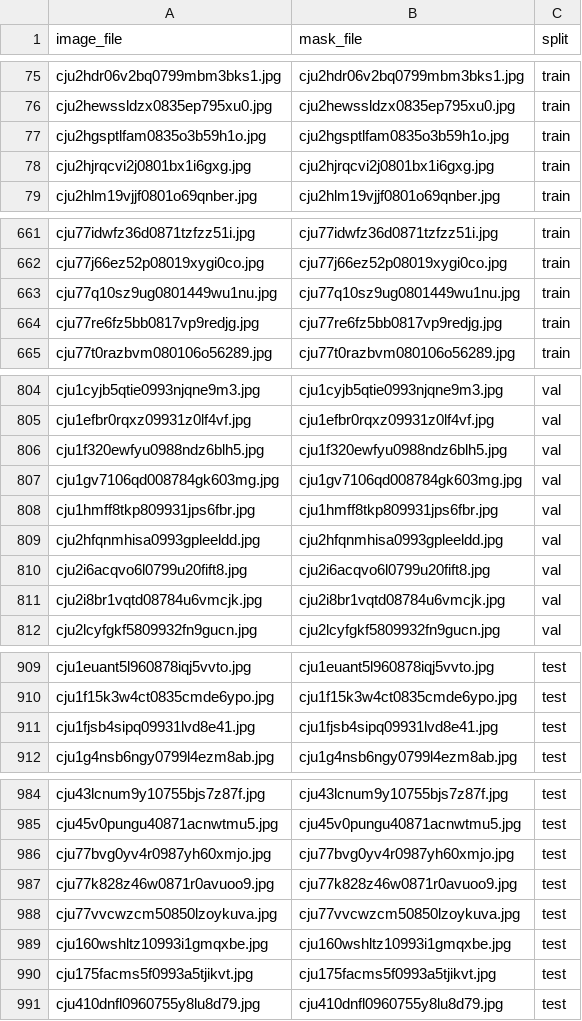
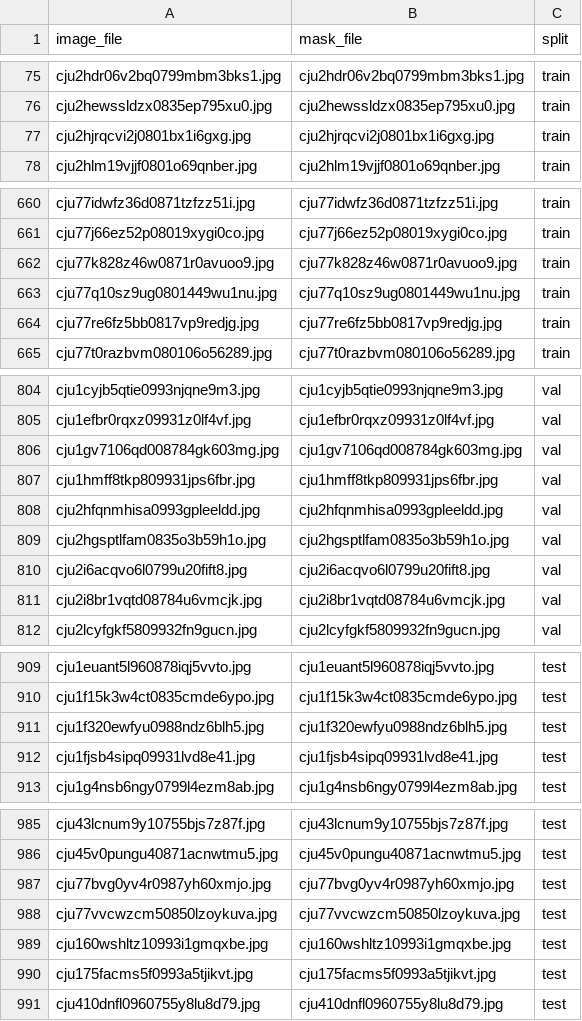
Before and after one commit to Arthurmyn/Training-U-net-model, a CSV file: outputs/splits/kvasir_split.csv, drawn as a sheet; only a part is shown, gaps mark what is left out.

Commit message:
Freeze final Kvasir-SEG split lists
800/100/100, seed 42. The confirmed near-duplicate pair
(cju30bmab.. / cju77k828..) is now in train; only 3 images changed
split compared with the previous lists (the duplicate moves from test to
train, cascading one image each between train/val and val/test).
CVC-ClinicDB lists and both external-test lists are unchanged.

```diff
--- a/outputs/splits/kvasir_split.csv
+++ b/outputs/splits/kvasir_split.csv
@@ -76,3 +76,2 @@ cju2hdr06v2bq0799mbm3bks1.jpg,cju2hdr06v2bq0799mbm3bks1.jpg,train
 cju2hewssldzx0835ep795xu0.jpg,cju2hewssldzx0835ep795xu0.jpg,train
-cju2hgsptlfam0835o3b59h1o.jpg,cju2hgsptlfam0835o3b59h1o.jpg,train
 cju2hjrqcvi2j0801bx1i6gxg.jpg,cju2hjrqcvi2j0801bx1i6gxg.jpg,train
@@ -662,2 +661,3 @@ cju77idwfz36d0871tzfzz51i.jpg,cju77idwfz36d0871tzfzz51i.jpg,train
 cju77j66ez52p08019xygi0co.jpg,cju77j66ez52p08019xygi0co.jpg,train
+cju77k828z46w0871r0avuoo9.jpg,cju77k828z46w0871r0avuoo9.jpg,train
 cju77q10sz9ug0801449wu1nu.jpg,cju77q10sz9ug0801449wu1nu.jpg,train
@@ -805,3 +805,2 @@ cju1cyjb5qtie0993njqne9m3.jpg,cju1cyjb5qtie0993njqne9m3.jpg,val
 cju1efbr0rqxz09931z0lf4vf.jpg,cju1efbr0rqxz09931z0lf4vf.jpg,val
-cju1f320ewfyu0988ndz6blh5.jpg,cju1f320ewfyu0988ndz6blh5.jpg,val
 cju1gv7106qd008784gk603mg.jpg,cju1gv7106qd008784gk603mg.jpg,val
@@ -809,2 +808,3 @@ cju1hmff8tkp809931jps6fbr.jpg,cju1hmff8tkp809931jps6fbr.jpg,val
 cju2hfqnmhisa0993gpleeldd.jpg,cju2hfqnmhisa0993gpleeldd.jpg,val
+cju2hgsptlfam0835o3b59h1o.jpg,cju2hgsptlfam0835o3b59h1o.jpg,val
 cju2i6acqvo6l0799u20fift8.jpg,cju2i6acqvo6l0799u20fift8.jpg,val
@@ -910,2 +910,3 @@ cju1euant5l960878iqj5vvto.jpg,cju1euant5l960878iqj5vvto.jpg,test
 cju1f15k3w4ct0835cmde6ypo.jpg,cju1f15k3w4ct0835cmde6ypo.jpg,test
+cju1f320ewfyu0988ndz6blh5.jpg,cju1f320ewfyu0988ndz6blh5.jpg,test
 cju1fjsb4sipq09931lvd8e41.jpg,cju1fjsb4sipq09931lvd8e41.jpg,test
@@ -986,3 +987,2 @@ cju45v0pungu40871acnwtmu5.jpg,cju45v0pungu40871acnwtmu5.jpg,test
 cju77bvg0yv4r0987yh60xmjo.jpg,cju77bvg0yv4r0987yh60xmjo.jpg,test
-cju77k828z46w0871r0avuoo9.jpg,cju77k828z46w0871r0avuoo9.jpg,test
 cju77vvcwzcm50850lzoykuva.jpg,cju77vvcwzcm50850lzoykuva.jpg,test
```
Also changed, not shown: 1 other file.
